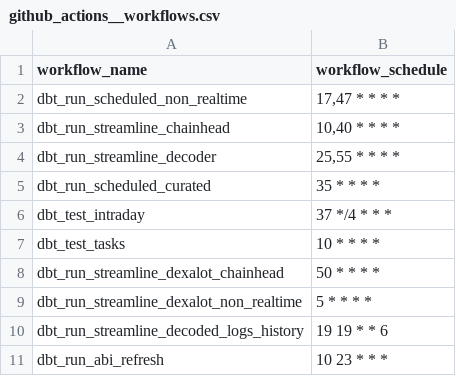
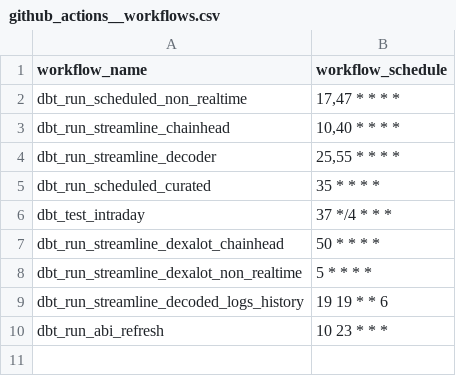
Before and after one commit to FlipsideCrypto/avalanche-models, a CSV file: data/github_actions__workflows.csv, drawn as a sheet; the diff names each change by its address in the sheet, - before the commit and + after, or states it on an @@ line.

Commit message:
tasks

```diff
--- a/data/github_actions__workflows.csv
+++ b/data/github_actions__workflows.csv
-row 7: dbt_test_tasks | 10 * * * *
```
